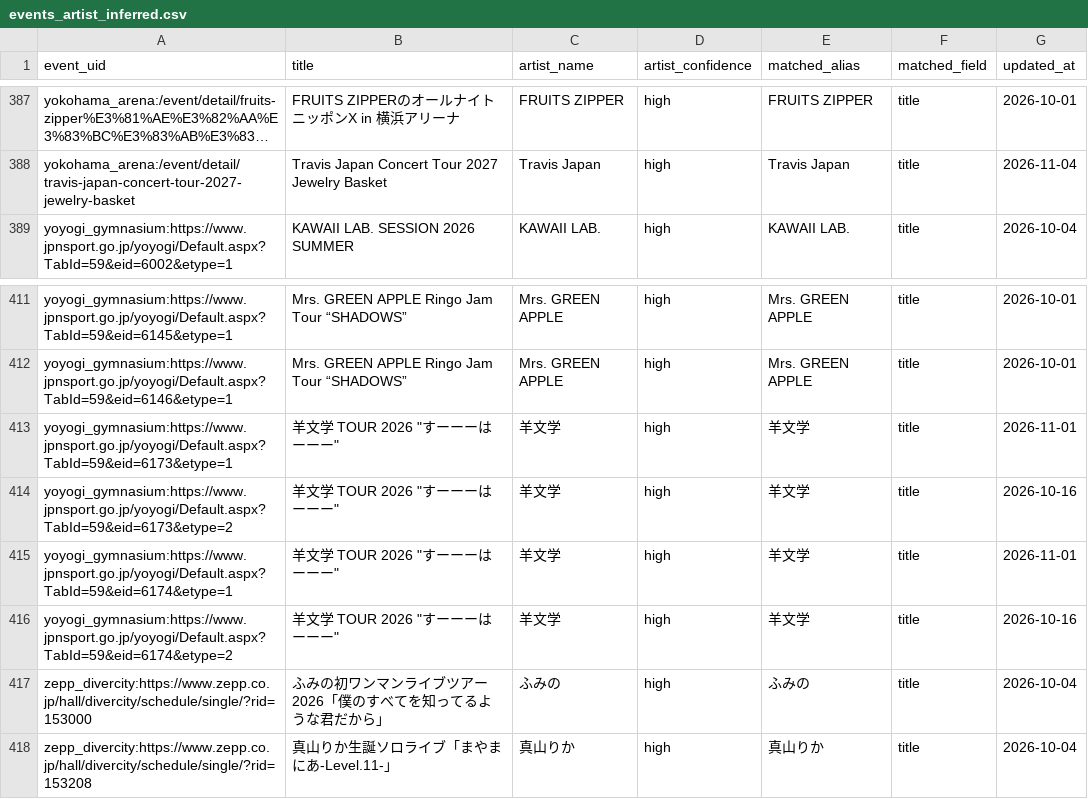
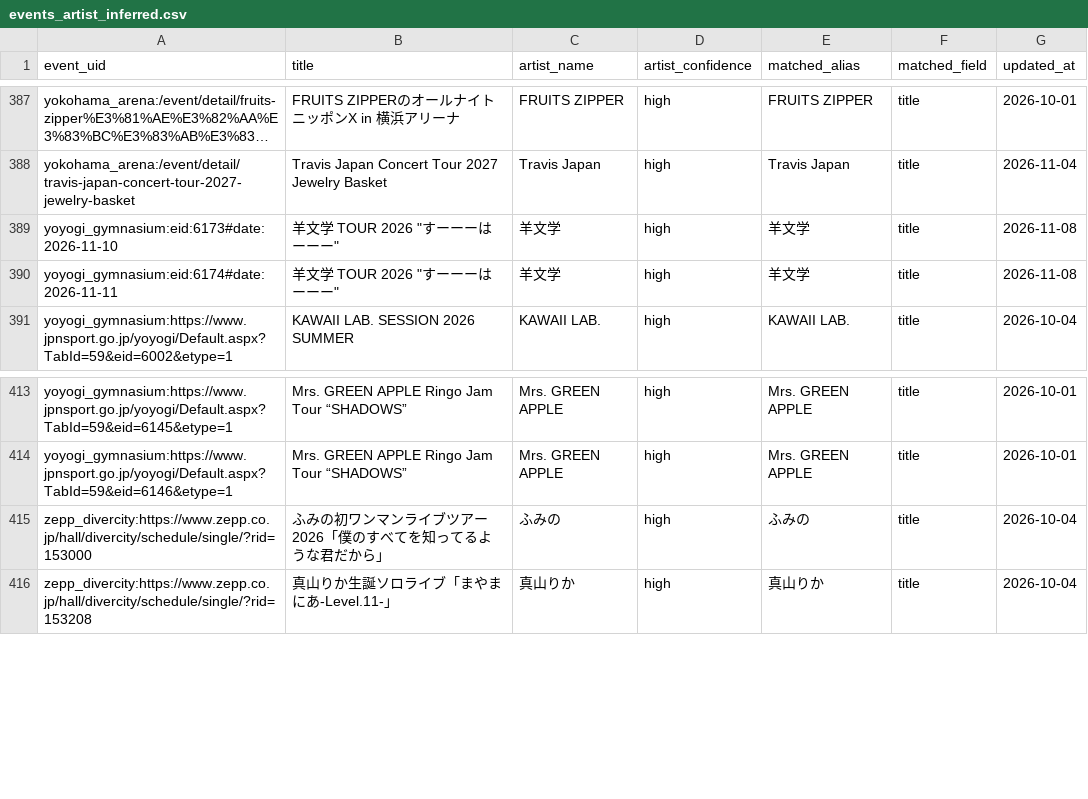
Before and after one commit to NemuKei/market-stats-viewer, a CSV file: data/events_artist_inferred.csv, drawn as a sheet; only a part is shown, gaps mark what is left out; long unchanged cells end in …; removed rows and columns are numbered as before the commit, all else as after; the diff names each change by its address in the sheet, - before the commit and + after, or states it on an @@ line.

Commit message:
fix: review eight Yoyogi programmes with native source IDs and private league observation

```diff
--- a/data/events_artist_inferred.csv
+++ b/data/events_artist_inferred.csv
+row 389: yoyogi_gymnasium:eid:6173#date:2026-11-10 | 羊文学 TOUR 2026 "すーーーはーーー" | 羊文学 | high | 羊文学 | title | 2026-11-08
+row 390: yoyogi_gymnasium:eid:6174#date:2026-11-11 | 羊文学 TOUR 2026 "すーーーはーーー" | 羊文学 | high | 羊文学 | title | 2026-11-08
-row 413: yoyogi_gymnasium:https://www.jpnsport.go.jp/yoyogi/Default.aspx?TabId=59&eid=6173&etype=1 | 羊文学 TOUR 2026 "すーーーはーーー" | 羊文学 | high | 羊文学 | title | 2026-11-01
-row 414: yoyogi_gymnasium:https://www.jpnsport.go.jp/yoyogi/Default.aspx?TabId=59&eid=6173&etype=2 | 羊文学 TOUR 2026 "すーーーはーーー" | 羊文学 | high | 羊文学 | title | 2026-10-16
-row 415: yoyogi_gymnasium:https://www.jpnsport.go.jp/yoyogi/Default.aspx?TabId=59&eid=6174&etype=1 | 羊文学 TOUR 2026 "すーーーはーーー" | 羊文学 | high | 羊文学 | title | 2026-11-01
-row 416: yoyogi_gymnasium:https://www.jpnsport.go.jp/yoyogi/Default.aspx?TabId=59&eid=6174&etype=2 | 羊文学 TOUR 2026 "すーーーはーーー" | 羊文学 | high | 羊文学 | title | 2026-10-16
```
Also changed, not shown: data/venue_registry.csv, 18 other files.
